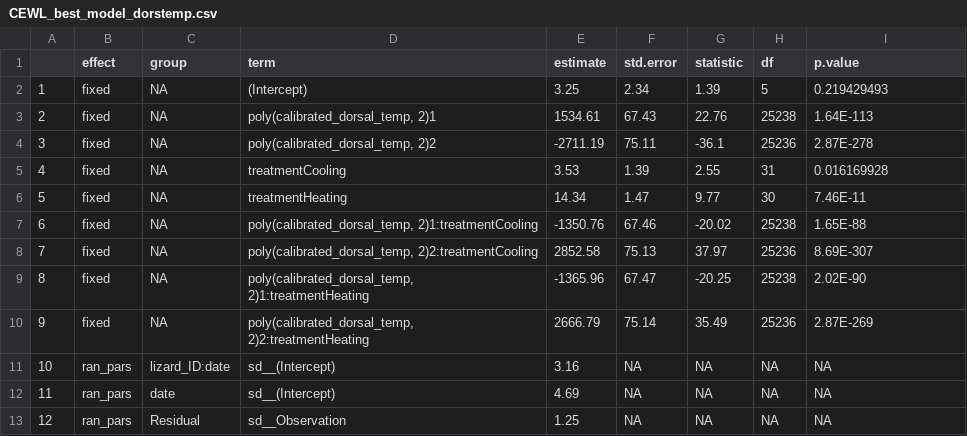
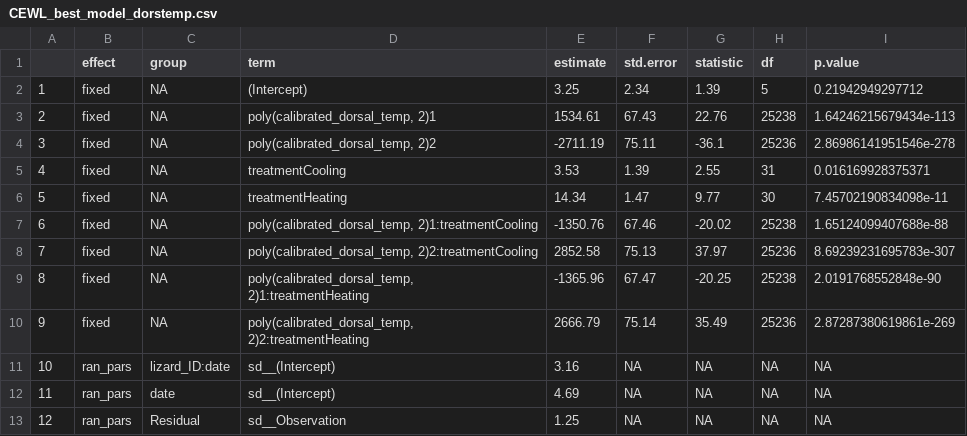
Before and after one commit to science-with-sav/Sceloporus_2021_immediate_changes, a CSV file: Results_Statistics/CEWL_best_model_dorstemp.csv, drawn as a sheet; the diff names each change by its address in the sheet, - before the commit and + after, or states it on an @@ line.

```diff
--- a/Results_Statistics/CEWL_best_model_dorstemp.csv
+++ b/Results_Statistics/CEWL_best_model_dorstemp.csv
-I2 (p.value): 0.219429493
+I2 (p.value): 0.21942949297712
-I3 (p.value): 1.64E-113
+I3 (p.value): 1.64246215679434e-113
-I4 (p.value): 2.87E-278
+I4 (p.value): 2.86986141951546e-278
-I5 (p.value): 0.016169928
+I5 (p.value): 0.016169928375371
-I6 (p.value): 7.46E-11
+I6 (p.value): 7.45702190834098e-11
-I7 (p.value): 1.65E-88
+I7 (p.value): 1.65124099407688e-88
-I8 (p.value): 8.69E-307
+I8 (p.value): 8.69239231695783e-307
-I9 (p.value): 2.02E-90
+I9 (p.value): 2.0191768552848e-90
-I10 (p.value): 2.87E-269
+I10 (p.value): 2.87287380619861e-269
```
Also changed, not shown: 21 other files.
